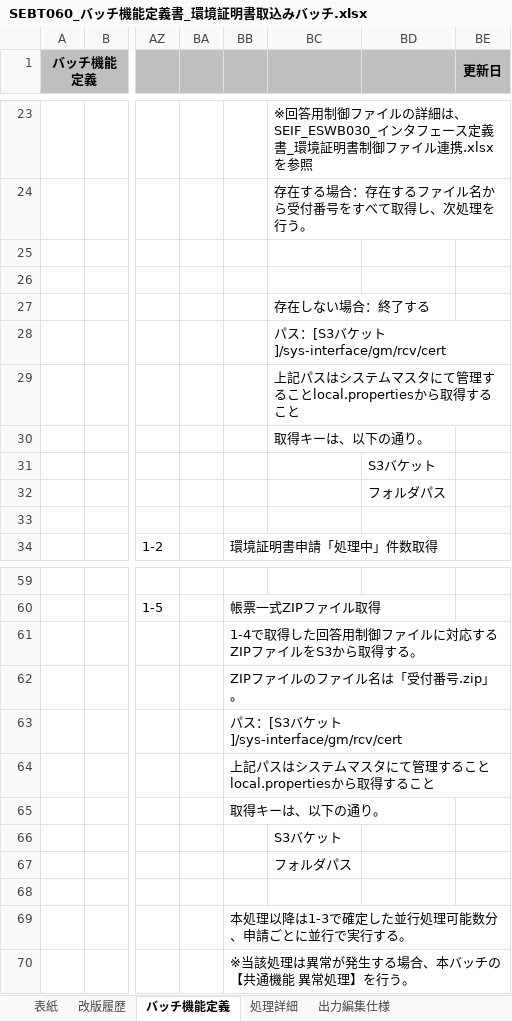
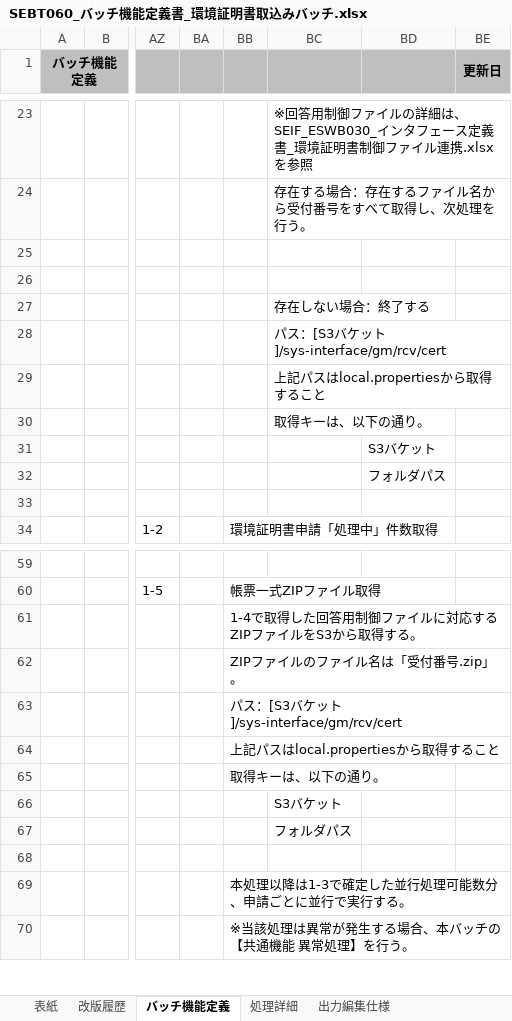
Before and after one commit to kitabayashi46/hrs_certificate, an Excel workbook: 10_要件/SEBT060_バッチ機能定義書_環境証明書取込みバッチ.xlsx, sheet バッチ機能定義, drawn as a sheet; only a part is shown, gaps mark what is left out; values as stored, in another font and other column widths than the file's, no borders; charts and pictures not drawn; the diff names each change by its address in the sheet, - before the commit and + after, or states it on an @@ line.

```diff
--- a/10_要件/SEBT060_バッチ機能定義書_環境証明書取込みバッチ.xlsx (sheet バッチ機能定義)
+++ b/10_要件/SEBT060_バッチ機能定義書_環境証明書取込みバッチ.xlsx (sheet バッチ機能定義)
-BC29: 上記パスはシステムマスタにて管理することlocal.propertiesから取得すること
+BC29: 上記パスはlocal.propertiesから取得すること
-BB64: 上記パスはシステムマスタにて管理することlocal.propertiesから取得すること
+BB64: 上記パスはlocal.propertiesから取得すること
```
Also changed, not shown: charts or pictures, 10_要件/SEBT050_バッチ機能定義書_環境証明書申請可能製品リスト取込みバッチ.xlsx, 10_要件/SERP100_帳票定義書_環境証明書申請内容.xlsx, 7 other files.
